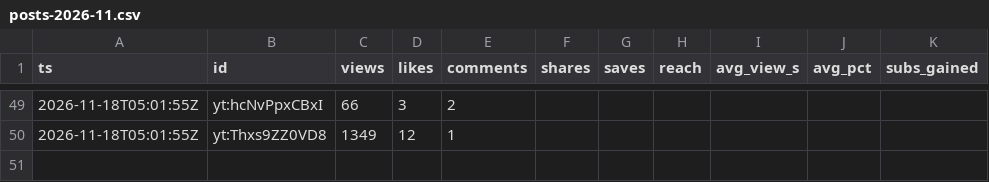
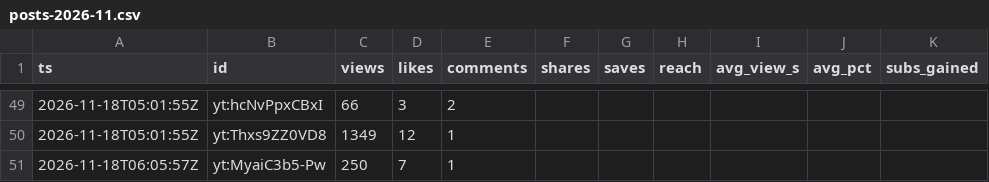
Before and after one commit to F-TestR/youtube-discord-scoreboard, a CSV file: stats/data/history/posts-2026-11.csv, drawn as a sheet; only a part is shown, gaps mark what is left out; the diff names each change by its address in the sheet, - before the commit and + after, or states it on an @@ line.

```diff
--- a/stats/data/history/posts-2026-11.csv
+++ b/stats/data/history/posts-2026-11.csv
+row 51: 2026-11-18T06:05:57Z | yt:MyaiC3b5-Pw | 250 | 7 | 1
```
Also changed, not shown: stats/data/history/accounts-2026-11.csv, 3 other files.
